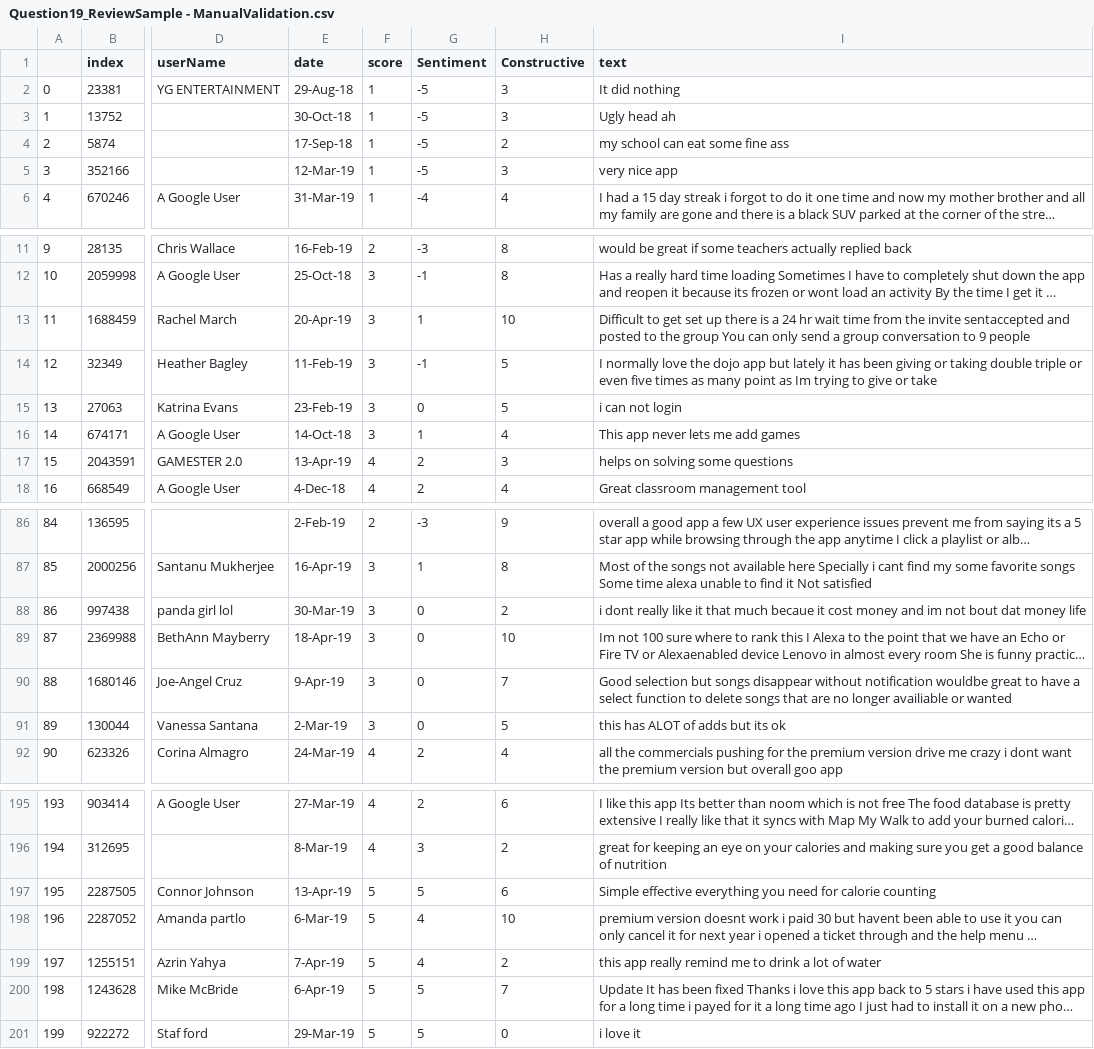
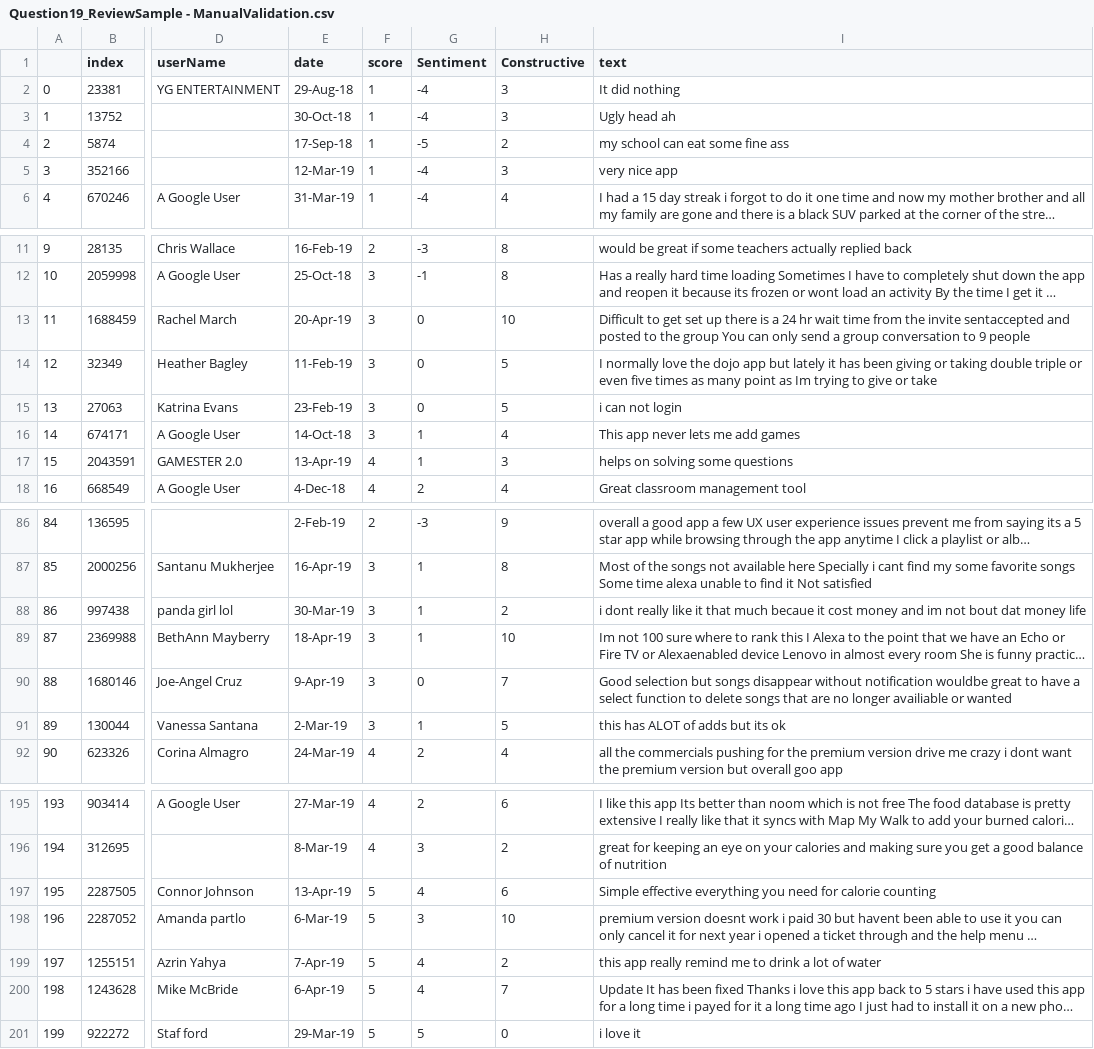
Before and after one commit to VincentPhan3004/DATA542FinalProject, a CSV file: Question19_ReviewSample - ManualValidation.csv, drawn as a sheet; only a part is shown, gaps mark what is left out; long unchanged cells end in …; the diff names each change by its address in the sheet, - before the commit and + after, or states it on an @@ line.

```diff
--- a/Question19_ReviewSample - ManualValidation.csv
+++ b/Question19_ReviewSample - ManualValidation.csv
-G2:G3 (Sentiment): -5
+G2:G3 (Sentiment): -4
-G5 (Sentiment): -5
+G5 (Sentiment): -4
-G13 (Sentiment): 1
+G13 (Sentiment): 0
-G14 (Sentiment): -1
+G14 (Sentiment): 0
-G17 (Sentiment): 2
+G17 (Sentiment): 1
-G88:G89 (Sentiment): 0
+G88:G89 (Sentiment): 1
-G91 (Sentiment): 0
+G91 (Sentiment): 1
-G197 (Sentiment): 5
+G197 (Sentiment): 4
-G198 (Sentiment): 4
+G198 (Sentiment): 3
-G200 (Sentiment): 5
+G200 (Sentiment): 4
```
Also changed, not shown: 4 other files.
